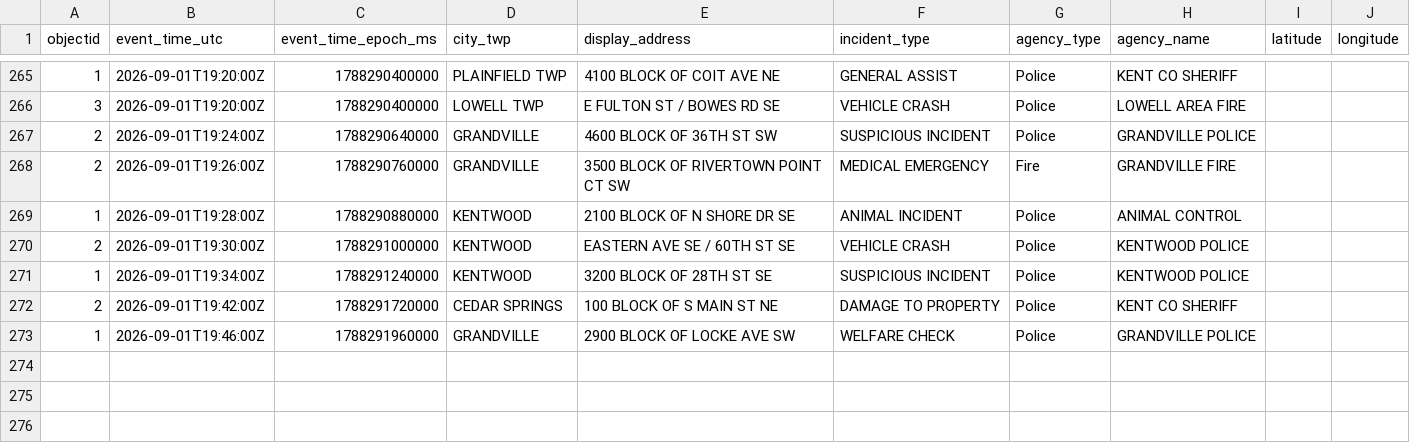
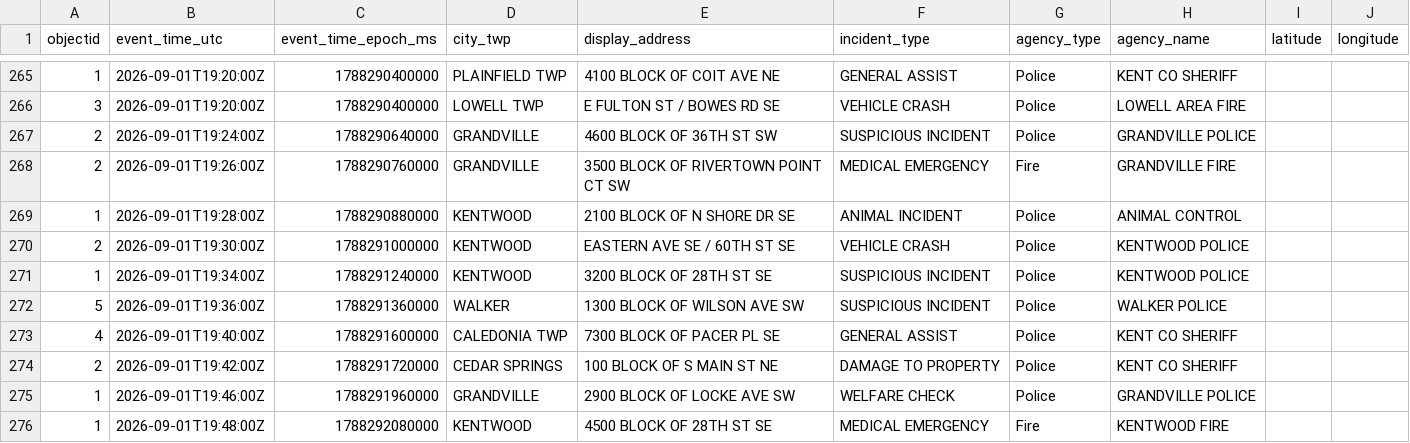
Before and after one commit to Cantica-Systems/west-michigan-dispatch, a CSV file: data/kent/2026-09.csv, drawn as a sheet; only a part is shown, gaps mark what is left out; the diff names each change by its address in the sheet, - before the commit and + after, or states it on an @@ line.

```diff
--- a/data/kent/2026-09.csv
+++ b/data/kent/2026-09.csv
+row 272: 5 | 2026-09-01T19:36:00Z | 1788291360000 | WALKER | 1300 BLOCK OF WILSON AVE SW | SUSPICIOUS INCIDENT | Police | WALKER POLICE
+row 273: 4 | 2026-09-01T19:40:00Z | 1788291600000 | CALEDONIA TWP | 7300 BLOCK OF PACER PL SE | GENERAL ASSIST | Police | KENT CO SHERIFF
+row 276: 1 | 2026-09-01T19:48:00Z | 1788292080000 | KENTWOOD | 4500 BLOCK OF 28TH ST SE | MEDICAL EMERGENCY | Fire | KENTWOOD FIRE
```
Also changed, not shown: data/grcity/2026-09.csv, 3 other files.
